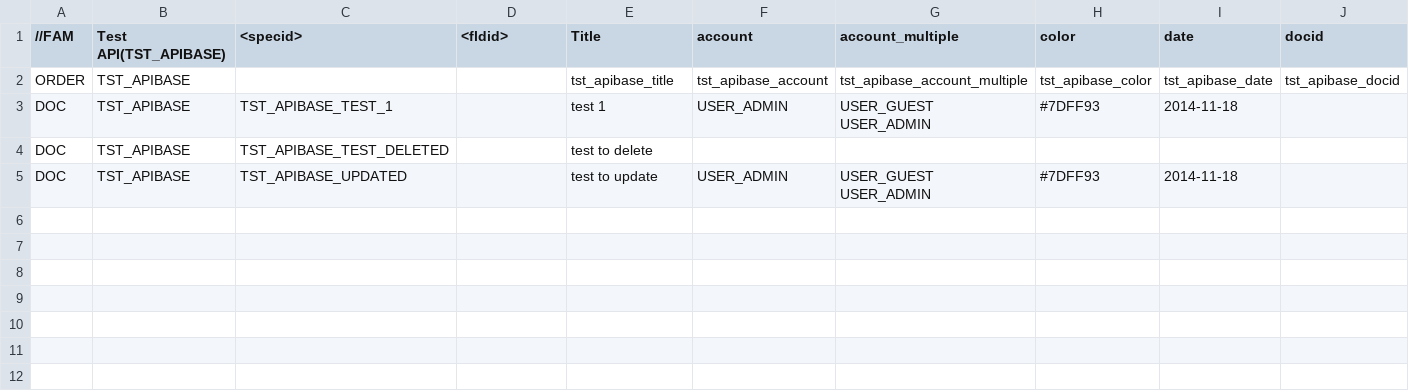
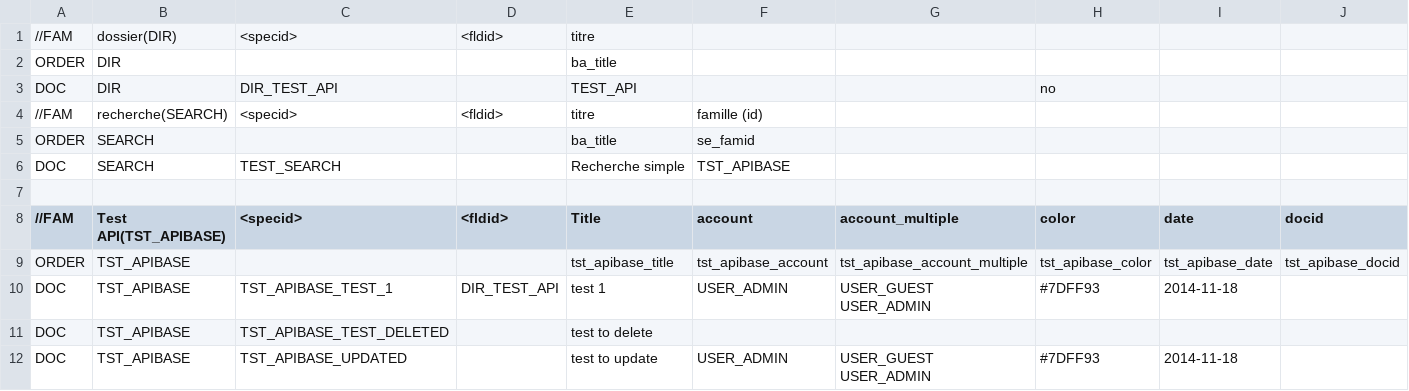
Before and after one commit to dynacase-labs/dynacase-httpapi-v1, a CSV file: UnitTest/HTTPAPI_V1_UNITTEST/PU_api_crudDocument_documents.csv, drawn as a sheet; only a part is shown; addresses are those after the commit; rows hold the shown columns only; the diff names each change by its address in the sheet, - before the commit and + after, or states it on an @@ line.

Commit message:
feat(PU): Add folder and search PU

```diff
--- a/UnitTest/HTTPAPI_V1_UNITTEST/PU_api_crudDocument_documents.csv
+++ b/UnitTest/HTTPAPI_V1_UNITTEST/PU_api_crudDocument_documents.csv
+row 1: //FAM | dossier(DIR) | <specid> | <fldid> | titre
+row 2: ORDER | DIR |  |  | ba_title
+row 3: DOC | DIR | DIR_TEST_API |  | TEST_API |  |  | no
+row 4: //FAM | recherche(SEARCH) | <specid> | <fldid> | titre | famille (id)
+row 5: ORDER | SEARCH |  |  | ba_title | se_famid
+row 6: DOC | SEARCH | TEST_SEARCH |  | Recherche simple | TST_APIBASE
+row 7: (empty)
-D10 (<fldid>): (empty)
+D10 (<fldid>): DIR_TEST_API
```
Also changed, not shown: 15 other files.
